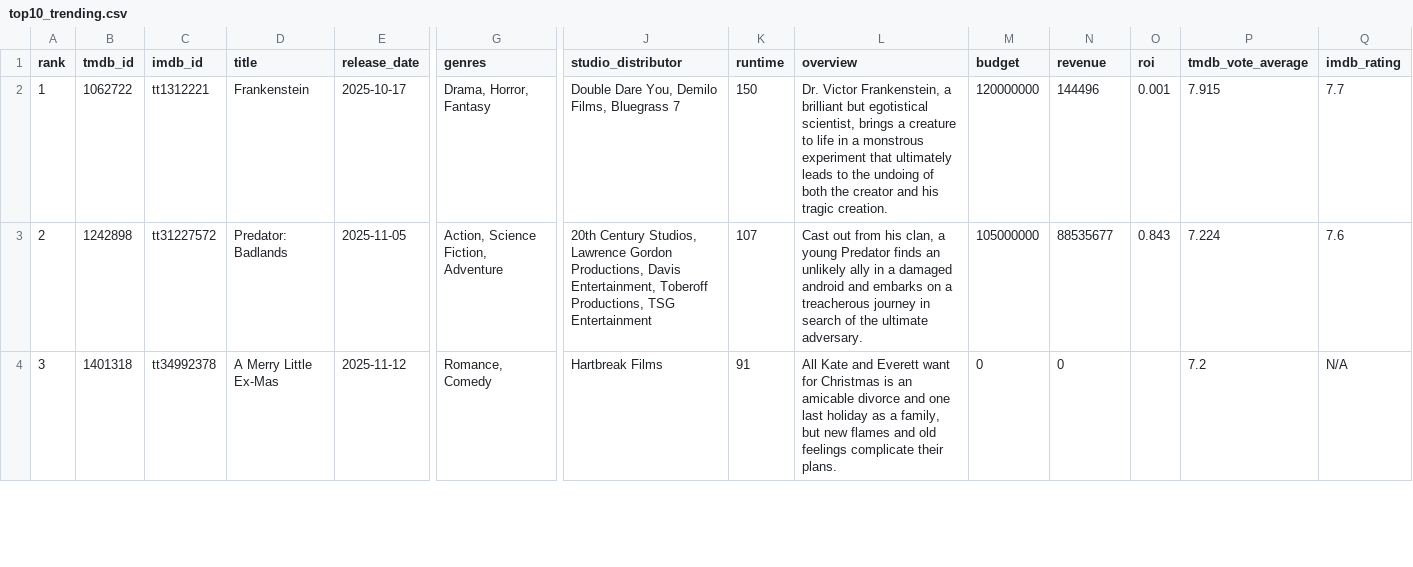
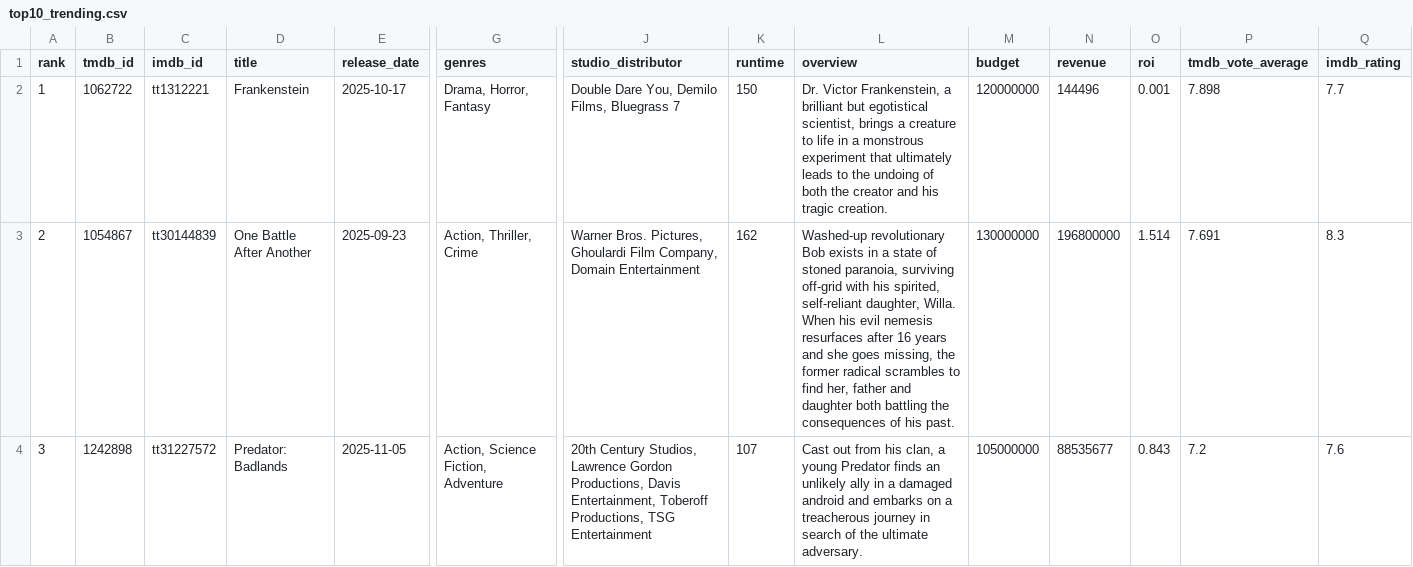
Before and after one commit to minhHuy-Truong/Movie, a CSV file: top10_trending.csv, drawn as a sheet; only a part is shown, gaps mark what is left out; the diff covers the shown part only; the diff names each change by its address in the sheet, - before the commit and + after, or states it on an @@ line.

```diff
--- a/top10_trending.csv
+++ b/top10_trending.csv
-P2 (tmdb_vote_average): 7.915
+P2 (tmdb_vote_average): 7.898
-B3 (tmdb_id): 1242898
+B3 (tmdb_id): 1054867
-C3 (imdb_id): tt31227572
+C3 (imdb_id): tt30144839
-D3 (title): Predator: Badlands
+D3 (title): One Battle After Another
-E3 (release_date): 2025-11-05
+E3 (release_date): 2025-09-23
-G3 (genres): Action, Science Fiction, Adventure
+G3 (genres): Action, Thriller, Crime
-J3 (studio_distributor): 20th Century Studios, Lawrence Gordon Productions, Davis Entertainment, Toberoff Productions, TSG Entertainment
+J3 (studio_distributor): Warner Bros. Pictures, Ghoulardi Film Company, Domain Entertainment
-K3 (runtime): 107
+K3 (runtime): 162
-L3 (overview): Cast out from his clan, a young Predator finds an unlikely ally in a damaged android and embarks on a treacherous journey in search of the ultimate adversary.
+L3 (overview): Washed-up revolutionary Bob exists in a state of stoned paranoia, surviving off-grid with his spirited, self-reliant daughter, Willa. When his evil nemesis resurfaces after 16 years and she goes missing, the former radical scrambles to find her, father and daughter both battling the consequences of his past.
-M3 (budget): 105000000
+M3 (budget): 130000000
-N3 (revenue): 88535677
+N3 (revenue): 196800000
-O3 (roi): 0.843
+O3 (roi): 1.514
-P3 (tmdb_vote_average): 7.224
+P3 (tmdb_vote_average): 7.691
-Q3 (imdb_rating): 7.6
+Q3 (imdb_rating): 8.3
-B4 (tmdb_id): 1401318
+B4 (tmdb_id): 1242898
-C4 (imdb_id): tt34992378
+C4 (imdb_id): tt31227572
-D4 (title): A Merry Little Ex-Mas
+D4 (title): Predator: Badlands
-E4 (release_date): 2025-11-12
+E4 (release_date): 2025-11-05
-G4 (genres): Romance, Comedy
+G4 (genres): Action, Science Fiction, Adventure
-J4 (studio_distributor): Hartbreak Films
+J4 (studio_distributor): 20th Century Studios, Lawrence Gordon Productions, Davis Entertainment, Toberoff Productions, TSG Entertainment
-K4 (runtime): 91
+K4 (runtime): 107
-L4 (overview): All Kate and Everett want for Christmas is an amicable divorce and one last holiday as a family, but new flames and old feelings complicate their plans.
+L4 (overview): Cast out from his clan, a young Predator finds an unlikely ally in a damaged android and embarks on a treacherous journey in search of the ultimate adversary.
-M4 (budget): 0
+M4 (budget): 105000000
-N4 (revenue): 0
+N4 (revenue): 88535677
-O4 (roi): (empty)
+O4 (roi): 0.843
-Q4 (imdb_rating): N/A
+Q4 (imdb_rating): 7.6
```
Also changed, not shown: 120 edited cells elsewhere in this file, 1 other file.
